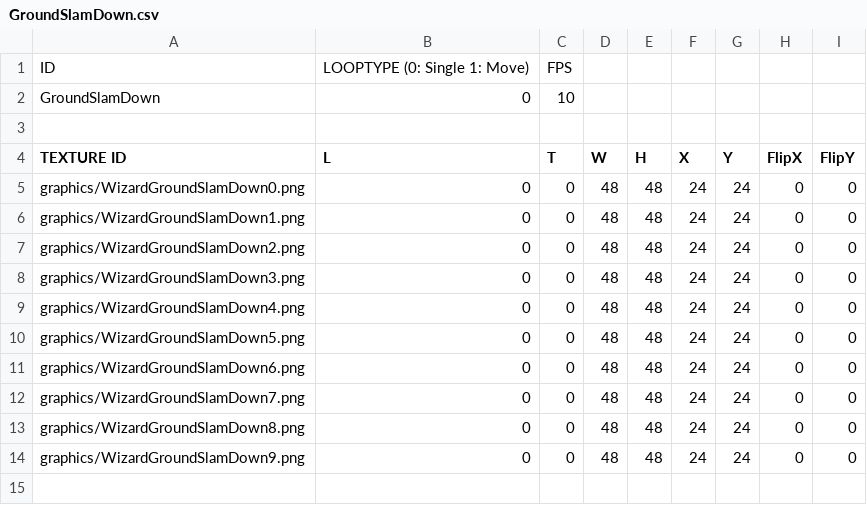
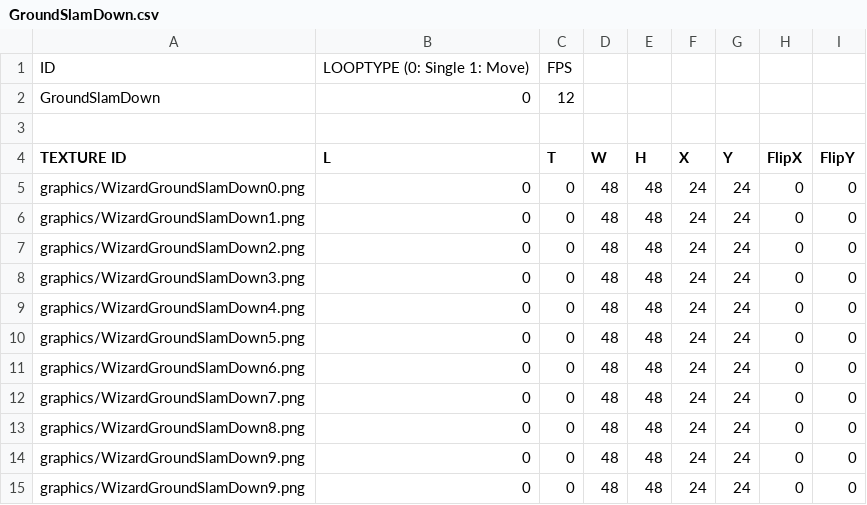
Before and after one commit to MinWooPark98/SFML_TeamProject, a CSV file: WizardOfLegend/WizardOfLegend-bin/animations/player/GroundSlamDown.csv, drawn as a sheet.

```diff
--- a/WizardOfLegend/WizardOfLegend-bin/animations/player/GroundSlamDown.csv
+++ b/WizardOfLegend/WizardOfLegend-bin/animations/player/GroundSlamDown.csv
@@ -1,3 +1,3 @@
 ID,LOOPTYPE (0: Single 1: Move),FPS,,,,,,
-GroundSlamDown,0,10,,,,,,
+GroundSlamDown,0,12,,,,,,
 ,,,,,,,,
@@ -13,2 +13,3 @@ graphics/WizardGroundSlamDown7.png,0,0,48,48,24,24,0,0
 graphics/WizardGroundSlamDown8.png,0,0,48,48,24,24,0,0
+graphics/WizardGroundSlamDown9.png,0,0,48,48,24,24,0,0
 graphics/WizardGroundSlamDown9.png,0,0,48,48,24,24,0,0
```
Also changed, not shown: WizardOfLegend/WizardOfLegend-bin/animations/player/GroundSlamUp.csv, WizardOfLegend/WizardOfLegend-bin/animations/player/JumpSlamDown.csv, 4 other files.
